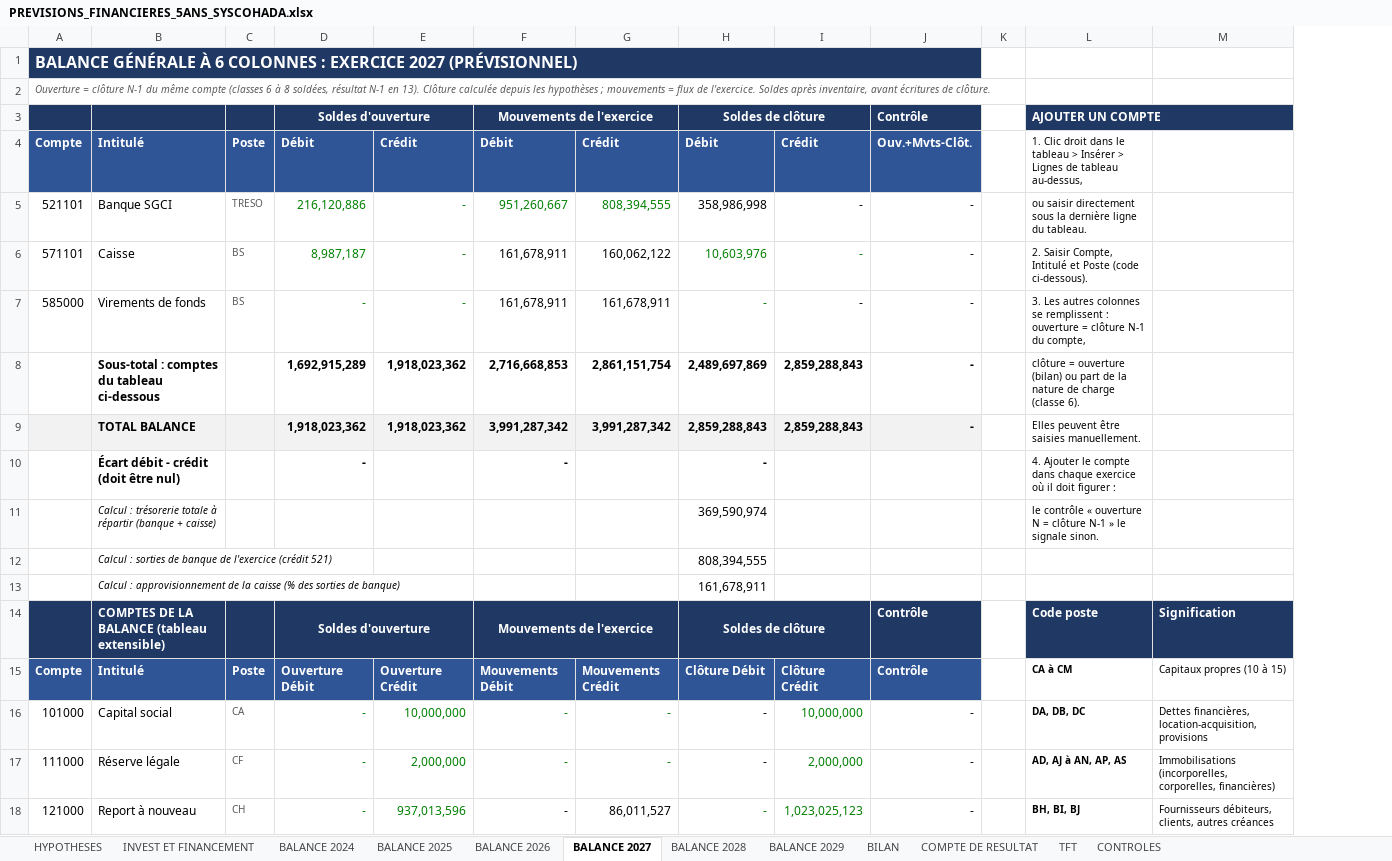
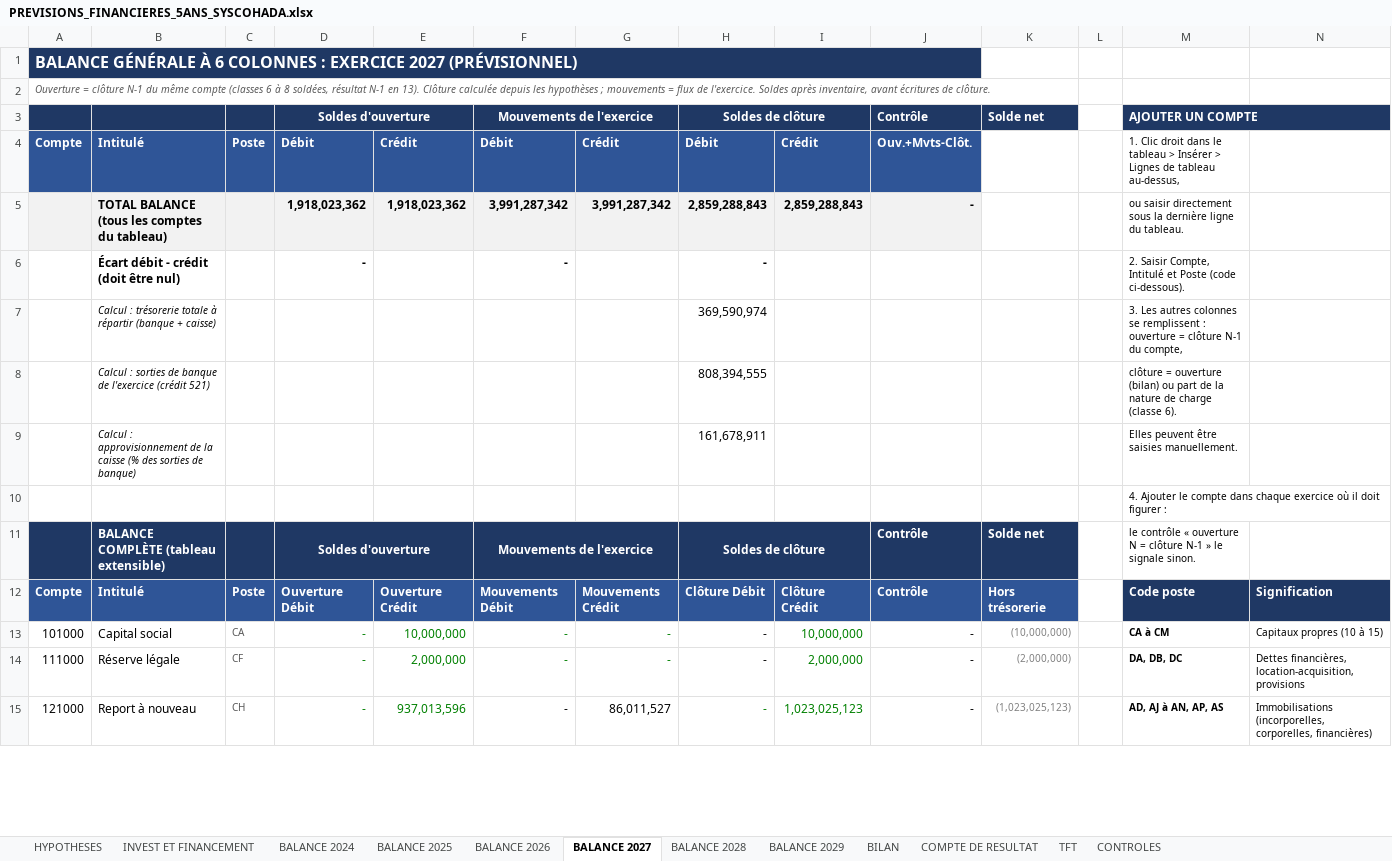
Before and after one commit to kouamesylvio-commits/Sylvio-KOUAME, an Excel workbook: previsions/PREVISIONS_FINANCIERES_5ANS_SYSCOHADA.xlsx, sheet BALANCE 2027, drawn as a sheet; only a part is shown; values as stored, in another font and other column widths than the file's, no borders; table styles not drawn; removed rows and columns are numbered as before the commit, all else as after; the diff covers the shown part only; the diff names each change by its address in the sheet, - before the commit and + after, or states it on an @@ line.

```diff
--- a/previsions/PREVISIONS_FINANCIERES_5ANS_SYSCOHADA.xlsx (sheet BALANCE 2027)
+++ b/previsions/PREVISIONS_FINANCIERES_5ANS_SYSCOHADA.xlsx (sheet BALANCE 2027)
+column K, row 3: Solde net; rows 11-15: Solde net | Hors trésorerie | (10,000,000) | (2,000,000) | (1,023,025,123)
-row 5: 521101 | Banque SGCI | TRESO | 216,120,886 | - | 951,260,667 | 808,394,555 | 358,986,998 | - | - |  | ou saisir directement sous la dernière ligne du tableau.
-row 6: 571101 | Caisse | BS | 8,987,187 | - | 161,678,911 | 160,062,122 | 10,603,976 | - | - |  | 2. Saisir Compte, Intitulé et Poste (code ci-dessous).
-row 7: 585000 | Virements de fonds | BS | - | - | 161,678,911 | 161,678,911 | - | - | - |  | 3. Les autres colonnes se remplissent : ouverture = clôture N-1 du compte,
-row 8:  | Sous-total : comptes du tableau ci-dessous |  | 1,692,915,289 | 1,918,023,362 | 2,716,668,853 | 2,861,151,754 | 2,489,697,869 | 2,859,288,843 | - |  | clôture = ouverture (bilan) ou part de la nature de charge (classe 6).
-B5: TOTAL BALANCE
+B5: TOTAL BALANCE (tous les comptes du tableau)
-M5: Elles peuvent être saisies manuellement.
+M5: ou saisir directement sous la dernière ligne du tableau.
-M6: 4. Ajouter le compte dans chaque exercice où il doit figurer :
+M6: 2. Saisir Compte, Intitulé et Poste (code ci-dessous).
-M7: le contrôle « ouverture N = clôture N-1 » le signale sinon.
+M7: 3. Les autres colonnes se remplissent : ouverture = clôture N-1 du compte,
-M8: (empty)
+M8: clôture = ouverture (bilan) ou part de la nature de charge (classe 6).
-M9: (empty)
+M9: Elles peuvent être saisies manuellement.
+row 10:  |  |  |  |  |  |  |  |  |  |  |  | 4. Ajouter le compte dans chaque exercice où il doit figurer :
-B11: COMPTES DE LA BALANCE (tableau extensible)
+B11: BALANCE COMPLÈTE (tableau extensible)
-M11: Code poste
+M11: le contrôle « ouverture N = clôture N-1 » le signale sinon.
-M11:N11 fill: #1F3864
+M11:N11 fill: none
@@ M11 bold: on → off, text colour: #FFFFFF → black, text size: smaller @@
-N11: Signification
+N11: (empty)
-M12: CA à CM
+M12: Code poste
@@ M12:N12 fill: none → #1F3864, text colour: black → #FFFFFF, text size: larger @@
-N12: Capitaux propres (10 à 15)
+N12: Signification
-N12 bold: off
+N12 bold: on
-M13: DA, DB, DC
+M13: CA à CM
-N13: Dettes financières, location-acquisition, provisions
+N13: Capitaux propres (10 à 15)
-M14: AD, AJ à AN, AP, AS
+M14: DA, DB, DC
-N14: Immobilisations (incorporelles, corporelles, financières)
+N14: Dettes financières, location-acquisition, provisions
-M15: BH, BI, BJ
+M15: AD, AJ à AN, AP, AS
-N15: Fournisseurs débiteurs, clients, autres créances
+N15: Immobilisations (incorporelles, corporelles, financières)
```
Also changed, not shown: 3 added rows and 12 edited cells elsewhere in this sheet, sheet BALANCE 2024, sheet BALANCE 2026, sheet BALANCE 2029, sheet BALANCE 2028, sheet BALANCE 2025, formulas that keep their value.
